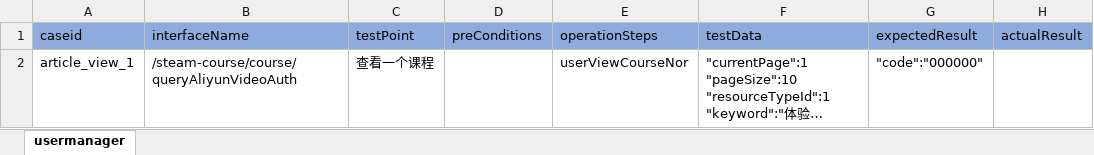
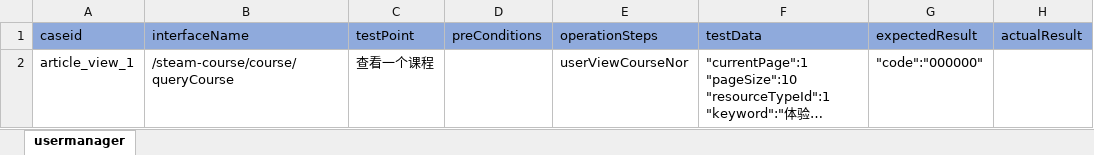
Before and after one commit to litaojun/steamOmTest, an Excel workbook: steamcase/user/userViewCoursecase.xlsx, sheet usermanager, drawn as a sheet; long unchanged cells end in …; values as stored, in another font and other column widths than the file's, no borders; the diff names each change by its address in the sheet, - before the commit and + after, or states it on an @@ line.

```diff
--- a/steamcase/user/userViewCoursecase.xlsx (sheet usermanager)
+++ b/steamcase/user/userViewCoursecase.xlsx (sheet usermanager)
-B2 (interfaceName): /steam-course/course/queryAliyunVideoAuth
+B2 (interfaceName): /steam-course/course/queryCourse
```
Also changed, not shown: steamcase/user/aliyunVideoAuthcase.xlsx, 19 other files.
